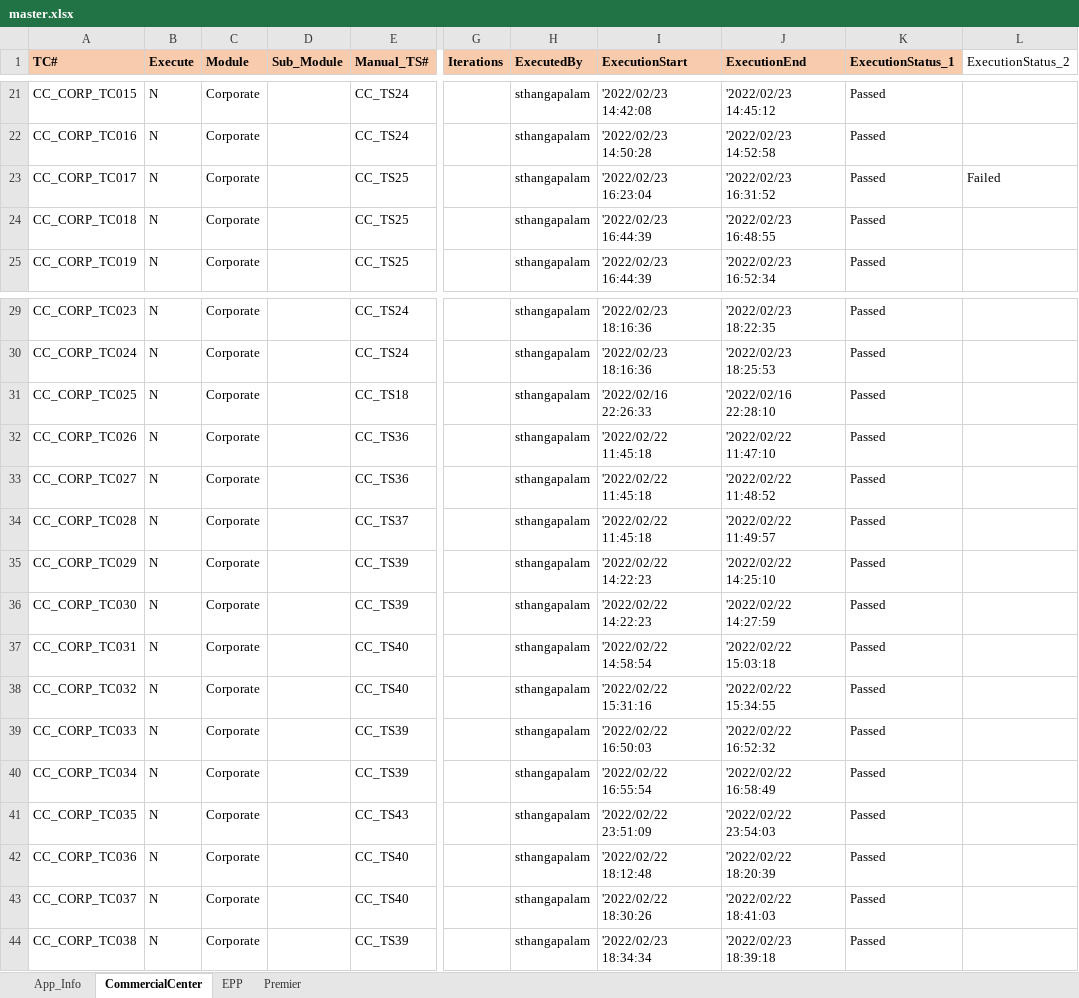
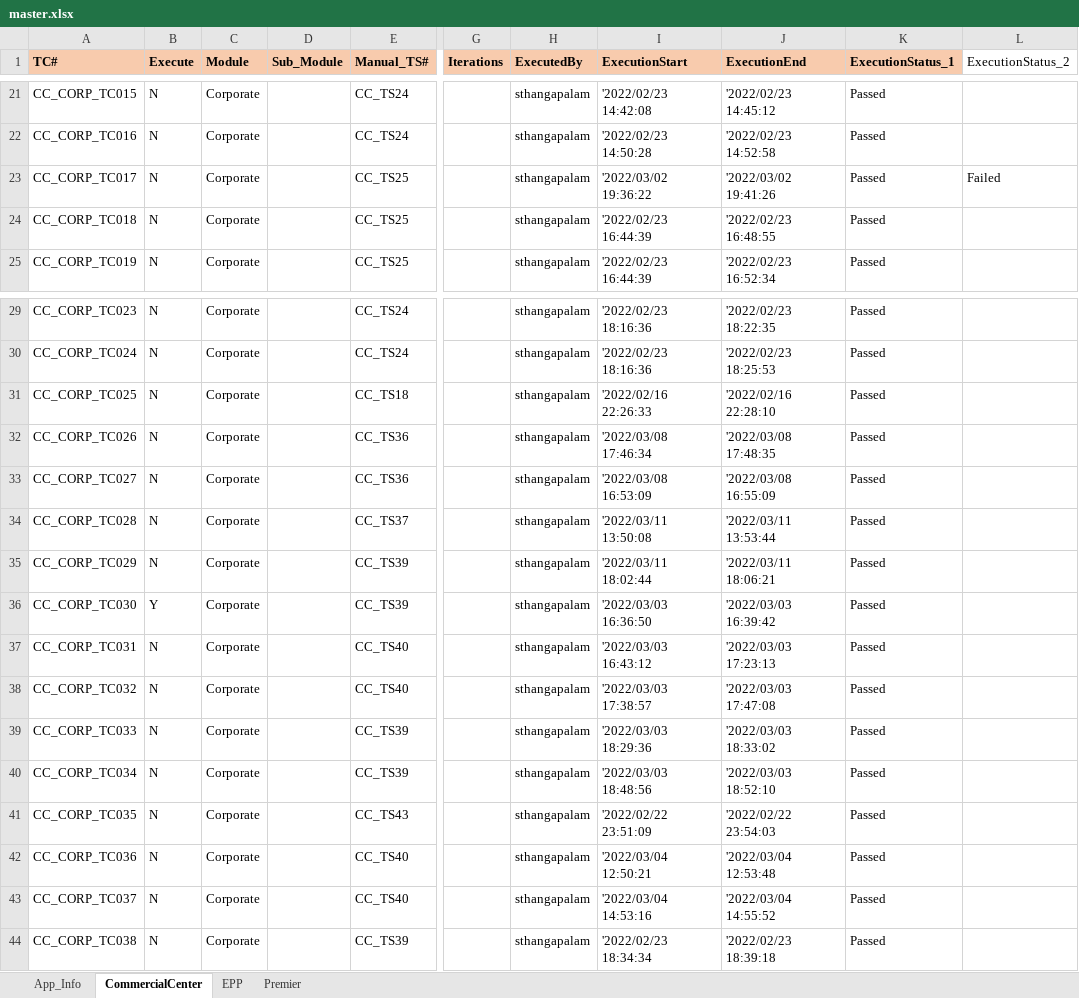
Before and after one commit to mokshamukh/Test_Automation, an Excel workbook: src/main/resources/testdesign/testcontroller/master.xlsx, sheet CommercialCenter, drawn as a sheet; only a part is shown, gaps mark what is left out; values as stored, in another font and other column widths than the file's, no borders; the diff covers the shown part only; the diff names each change by its address in the sheet, - before the commit and + after, or states it on an @@ line.

```diff
--- a/src/main/resources/testdesign/testcontroller/master.xlsx (sheet CommercialCenter)
+++ b/src/main/resources/testdesign/testcontroller/master.xlsx (sheet CommercialCenter)
-I23 (ExecutionStart): '2022/02/23 16:23:04
+I23 (ExecutionStart): '2022/03/02 19:36:22
-J23 (ExecutionEnd): '2022/02/23 16:31:52
+J23 (ExecutionEnd): '2022/03/02 19:41:26
-I32 (ExecutionStart): '2022/02/22 11:45:18
+I32 (ExecutionStart): '2022/03/08 17:46:34
-J32 (ExecutionEnd): '2022/02/22 11:47:10
+J32 (ExecutionEnd): '2022/03/08 17:48:35
-I33 (ExecutionStart): '2022/02/22 11:45:18
+I33 (ExecutionStart): '2022/03/08 16:53:09
-J33 (ExecutionEnd): '2022/02/22 11:48:52
+J33 (ExecutionEnd): '2022/03/08 16:55:09
-I34 (ExecutionStart): '2022/02/22 11:45:18
+I34 (ExecutionStart): '2022/03/11 13:50:08
-J34 (ExecutionEnd): '2022/02/22 11:49:57
+J34 (ExecutionEnd): '2022/03/11 13:53:44
-I35 (ExecutionStart): '2022/02/22 14:22:23
+I35 (ExecutionStart): '2022/03/11 18:02:44
-J35 (ExecutionEnd): '2022/02/22 14:25:10
+J35 (ExecutionEnd): '2022/03/11 18:06:21
-B36 (Execute): N
+B36 (Execute): Y
-I36 (ExecutionStart): '2022/02/22 14:22:23
+I36 (ExecutionStart): '2022/03/03 16:36:50
-J36 (ExecutionEnd): '2022/02/22 14:27:59
+J36 (ExecutionEnd): '2022/03/03 16:39:42
-I37 (ExecutionStart): '2022/02/22 14:58:54
+I37 (ExecutionStart): '2022/03/03 16:43:12
-J37 (ExecutionEnd): '2022/02/22 15:03:18
+J37 (ExecutionEnd): '2022/03/03 17:23:13
-I38 (ExecutionStart): '2022/02/22 15:31:16
+I38 (ExecutionStart): '2022/03/03 17:38:57
-J38 (ExecutionEnd): '2022/02/22 15:34:55
+J38 (ExecutionEnd): '2022/03/03 17:47:08
-I39 (ExecutionStart): '2022/02/22 16:50:03
+I39 (ExecutionStart): '2022/03/03 18:29:36
-J39 (ExecutionEnd): '2022/02/22 16:52:32
+J39 (ExecutionEnd): '2022/03/03 18:33:02
-I40 (ExecutionStart): '2022/02/22 16:55:54
+I40 (ExecutionStart): '2022/03/03 18:48:56
-J40 (ExecutionEnd): '2022/02/22 16:58:49
+J40 (ExecutionEnd): '2022/03/03 18:52:10
-I42 (ExecutionStart): '2022/02/22 18:12:48
+I42 (ExecutionStart): '2022/03/04 12:50:21
-J42 (ExecutionEnd): '2022/02/22 18:20:39
+J42 (ExecutionEnd): '2022/03/04 12:53:48
-I43 (ExecutionStart): '2022/02/22 18:30:26
+I43 (ExecutionStart): '2022/03/04 14:53:16
-J43 (ExecutionEnd): '2022/02/22 18:41:03
+J43 (ExecutionEnd): '2022/03/04 14:55:52
```
Also changed, not shown: 22 edited cells elsewhere in this sheet, sheet EPP, 16 other files.
